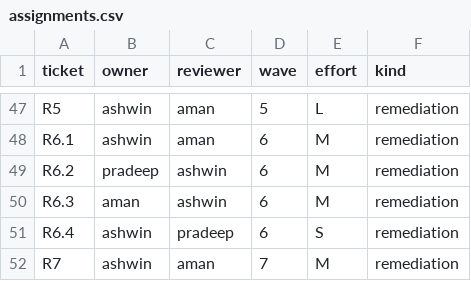
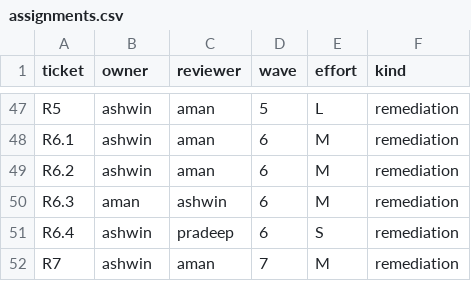
Before and after one commit to ashwinyadav09/WeatherGPT, a CSV file: team/assignments.csv, drawn as a sheet; only a part is shown, gaps mark what is left out.

```diff
--- a/team/assignments.csv
+++ b/team/assignments.csv
@@ -48,3 +48,3 @@ R5,ashwin,aman,5,L,remediation
 R6.1,ashwin,aman,6,M,remediation
-R6.2,pradeep,ashwin,6,M,remediation
+R6.2,ashwin,aman,6,M,remediation
 R6.3,aman,ashwin,6,M,remediation
```
Also changed, not shown: 21 other files.
